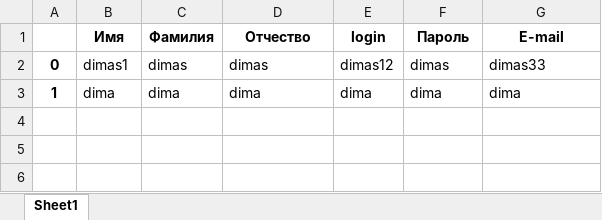
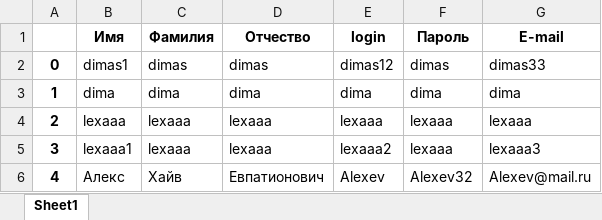
Before and after one commit to koccyx/TravelMaster, an Excel workbook: backend/data/users.xlsx, sheet Sheet1, drawn as a sheet; values as stored, in another font and other column widths than the file's, no borders; the diff names each change by its address in the sheet, - before the commit and + after, or states it on an @@ line.

```diff
--- a/backend/data/users.xlsx (sheet Sheet1)
+++ b/backend/data/users.xlsx (sheet Sheet1)
+row 4: 2 | lexaaa | lexaaa | lexaaa | lexaaa | lexaaa | lexaaa
+row 5: 3 | lexaaa1 | lexaaa | lexaaa | lexaaa2 | lexaaa | lexaaa3
+row 6: 4 | Алекс | Хайв | Евпатионович | Alexev | Alexev32 | Alexev@mail.ru
```
Also changed, not shown: 6 other files.
